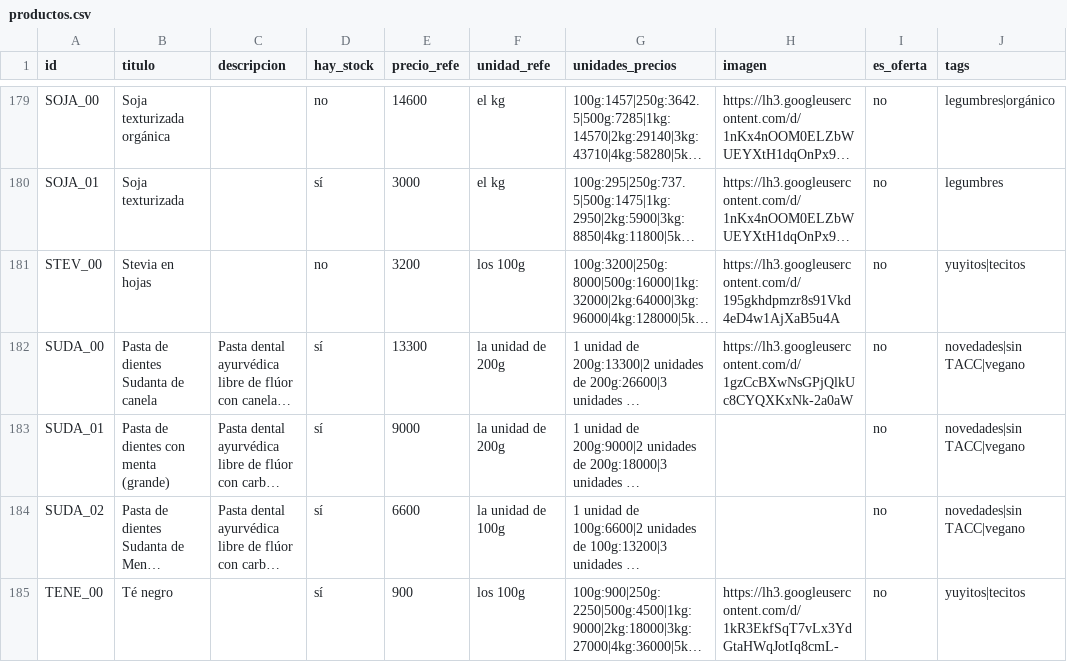
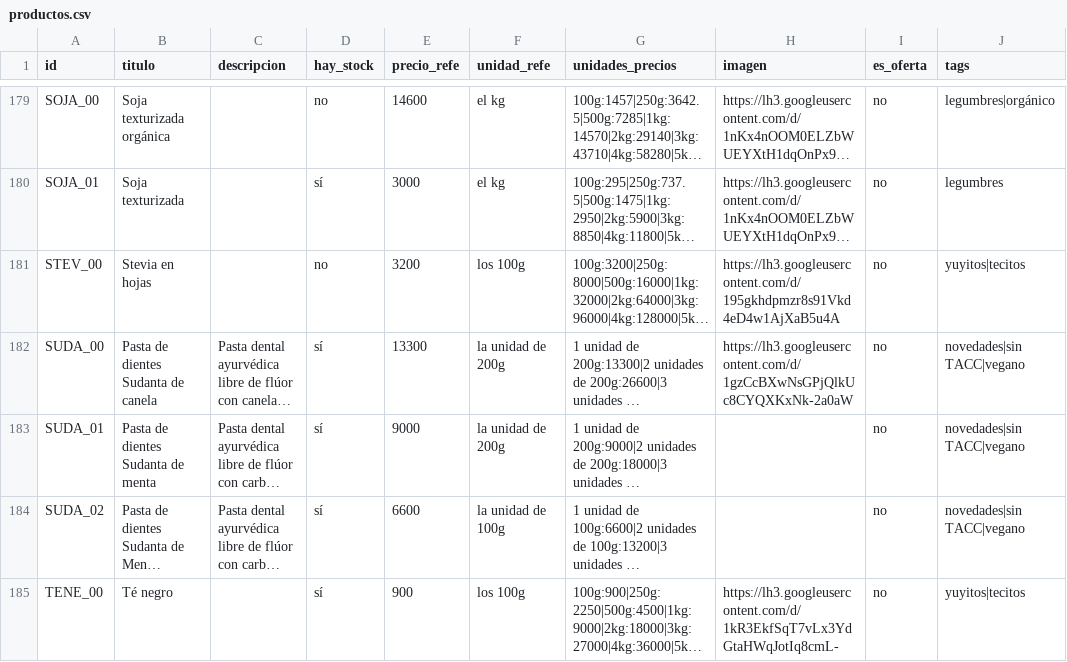
Before and after one commit to dietetica/datos, a CSV file: productos.csv, drawn as a sheet; only a part is shown, gaps mark what is left out; long unchanged cells end in …; the diff names each change by its address in the sheet, - before the commit and + after, or states it on an @@ line.

Commit message:
Actualización automática de productos

```diff
--- a/productos.csv
+++ b/productos.csv
-B183 (titulo): Pasta de dientes con menta (grande)
+B183 (titulo): Pasta de dientes Sudanta de menta
```
